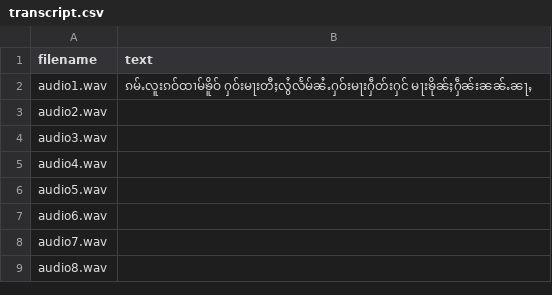
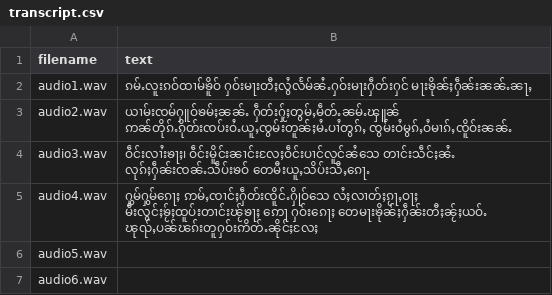
Before and after one commit to doublehprojects/tts-data, a CSV file: transcript.csv, drawn as a sheet; only a part is shown; the shorter side is filled out with more unchanged rows.

Commit message:
Update transcript.csv

```diff
--- a/transcript.csv
+++ b/transcript.csv
@@ -2,5 +2,5 @@ filename,text
 audio1.wav,ၵမ်ႉလူးၵဝ်ထၢမ်ၶိူဝ် ႁဝ်းမႃးတီႈလွႆလႅမ်ၼႆႉႁဝ်းမႃးႁဵတ်းႁင် မႃးၶိုၼ်ႈႁဵၼ်းၼၼ်ႉၼႃႇ
-audio2.wav,
-audio3.wav,
-audio4.wav,
+audio2.wav,ယၢမ်းၸမ်ႁူဝ်ၶမ်ႈၼၼ်ႉ ႁဵတ်းႁႂ်ႈတွမ်ႇမဵတ်ႉၼမ်ႉၾူၼ် ဢၼ်တိုၵ်ႉၵိုတ်းၸပ်းဝႆႉယူႇၸွမ်းတူၼ်ႈမႆႉပၢႆတွၵ်ႇ ၸွမ်းဝႆမွၵ်ႇဝႆမၢၵ်ႇၸိူဝ်းၼၼ်ႉ
+audio3.wav,ဝဵင်းလၢႆးၶႃႈ၊ ဝဵင်းမိူင်းၼၢင်းလႄႈဝဵင်းပၢင်လူင်ၼႆသေ တၢင်းသဵင်ႈၼႆႉ လုၵ်ႈႁဵၼ်းၸၼ်ႉသဵပ်းၶဝ် တေမီးယူႇသိပ်းသီႇၵေႃႉ
+audio4.wav,ႁွမ်ႁွမ်ၵေႃႈ ဢမ်ႇၸၢင်ႈႁဵတ်းၸိူင်ႉႁိုဝ်သေ လႆႈလၢတ်ႈၵႂႃႇဝႃႈ မီးလွင်ႈၶႂ်ႈထူပ်းတၢင်းၽႂ်ၶႃႈ ဢေႃ ႁဝ်းၵေႃႈ တေမႃးၶိုၼ်ႈႁဵၼ်းတီႈၼႂ်ႈယဝ်ႉ ၽုၺ်ႇပၼ်ၽၵ်းတူႁဝ်းဢိတ်ႉၼိုင်ႈလႄႈ
 audio5.wav,
```
